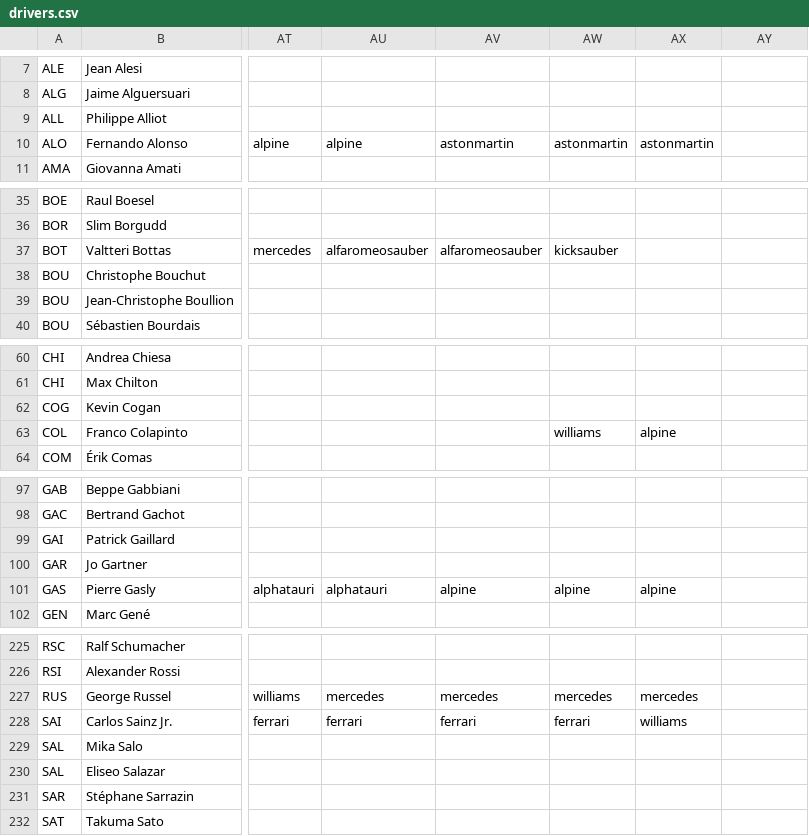
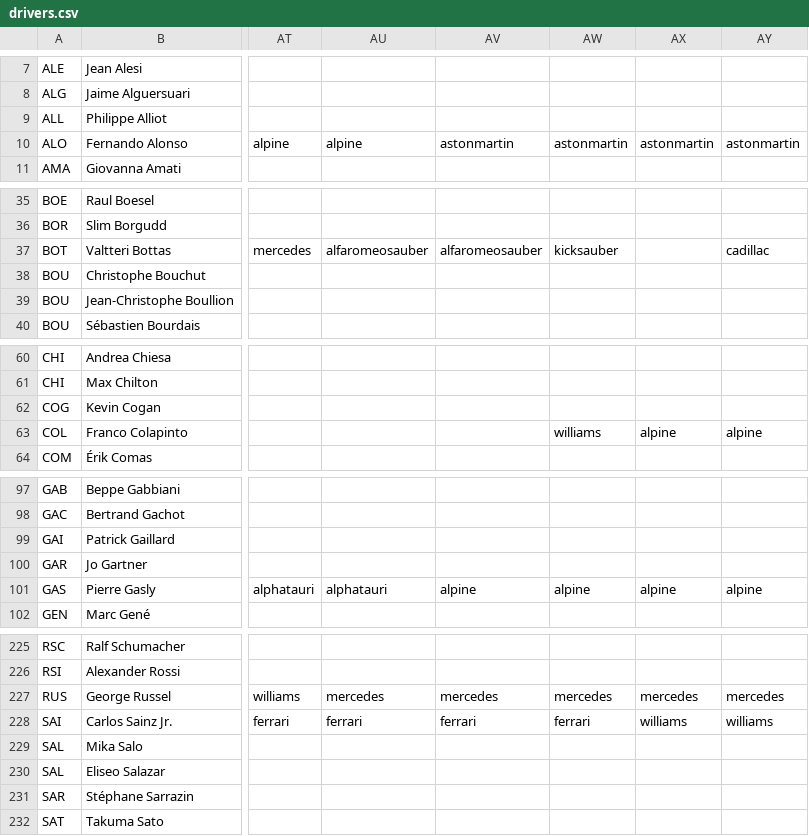
Before and after one commit to FlamingTempura/formula1-lineage, a CSV file: data/drivers.csv, drawn as a sheet; only a part is shown, gaps mark what is left out; the diff covers the shown part only; the diff names each change by its address in the sheet, - before the commit and + after, or states it on an @@ line.

```diff
--- a/data/drivers.csv
+++ b/data/drivers.csv
-AY10: (empty)
+AY10: astonmartin
-AY37: (empty)
+AY37: cadillac
-AY63: (empty)
+AY63: alpine
-AY101: (empty)
+AY101: alpine
-AY227: (empty)
+AY227: mercedes
-AY228: (empty)
+AY228: williams
```
Also changed, not shown: 1 added row and 16 edited cells elsewhere in this file, data/constructors.csv, data/formations.csv.
